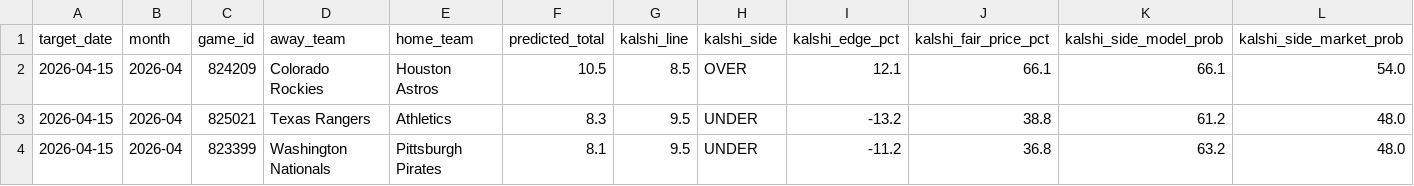
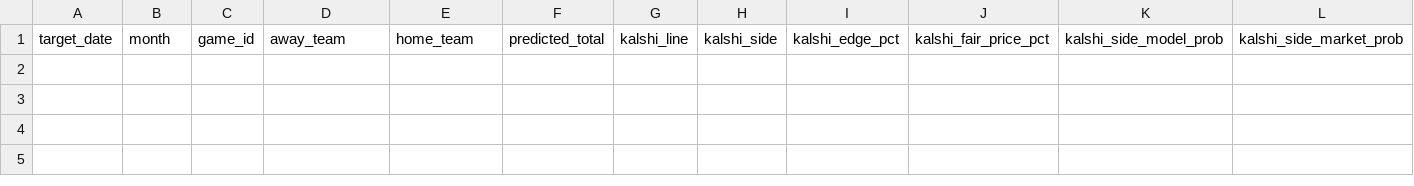
Before and after one commit to younim2837/mlb-totals-paper-track, a TSV file: paper_tracking/kalshi_tracker_2026.tsv, drawn as a sheet; only a part is shown; rows hold the shown columns only; the diff names each change by its address in the sheet, - before the commit and + after, or states it on an @@ line.

Commit message:
Reset live paper trading data and dashboard for 2026 season
Clear tracker to start fresh with retrained model.
Season Snapshot now shows 0 tracked trades.

```diff
--- a/paper_tracking/kalshi_tracker_2026.tsv
+++ b/paper_tracking/kalshi_tracker_2026.tsv
-row 2: 2026-04-15 | 2026-04 | 824209 | Colorado Rockies | Houston Astros | 10.5 | 8.5 | OVER | 12.1 | 66.1 | 66.1 | 54.0
-row 3: 2026-04-15 | 2026-04 | 825021 | Texas Rangers | Athletics | 8.3 | 9.5 | UNDER | -13.2 | 38.8 | 61.2 | 48.0
-row 4: 2026-04-15 | 2026-04 | 823399 | Washington Nationals | Pittsburgh Pirates | 8.1 | 9.5 | UNDER | -11.2 | 36.8 | 63.2 | 48.0
```
Also changed, not shown: 1 other file.
